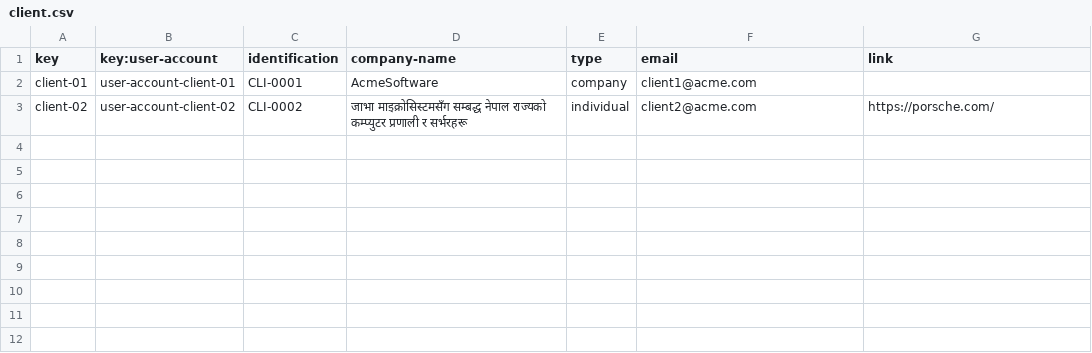
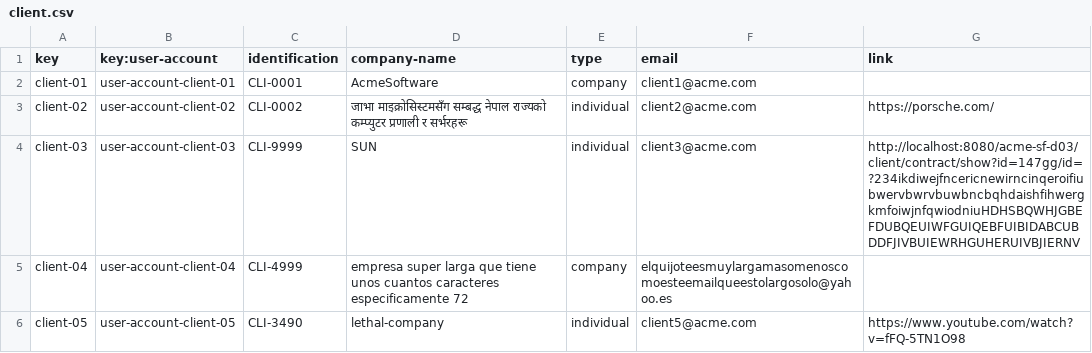
Before and after one commit to DP2-c1-028/Acme-SF-D01, a CSV file: src/main/webapp/WEB-INF/resources/sample-data/client.csv, drawn as a sheet; the diff names each change by its address in the sheet, - before the commit and + after, or states it on an @@ line.

```diff
--- a/src/main/webapp/WEB-INF/resources/sample-data/client.csv
+++ b/src/main/webapp/WEB-INF/resources/sample-data/client.csv
+row 4: client-03 | user-account-client-03 | CLI-9999 | SUN | individual | client3@acme.com | http://localhost:8080/acme-sf-d03/client/contract/show?id=147gg/id=?234ikdiwejfncericnewirncinqeroifiubwervbwrvbuwbncbqhdaishfihwergkmfoiwjnfqwiodniuHDHSBQWHJGBEFDUBQEUIWFGUIQEBFUIBIDABCUBDDFJIVBUIEWRHGUHERUIVBJIERNV
+row 5: client-04 | user-account-client-04 | CLI-4999 | empresa super larga que tiene unos cuantos caracteres especificamente 72 | company | elquijoteesmuylargamasomenoscomoesteemailqueestolargosolo@yahoo.es
+row 6: client-05 | user-account-client-05 | CLI-3490 | lethal-company | individual | client5@acme.com | https://www.youtube.com/watch?v=fFQ-5TN1O98
```
Also changed, not shown: src/main/webapp/WEB-INF/resources/sample-data/contract.csv, src/main/webapp/WEB-INF/resources/sample-data/progress-log.csv, 4 other files.
